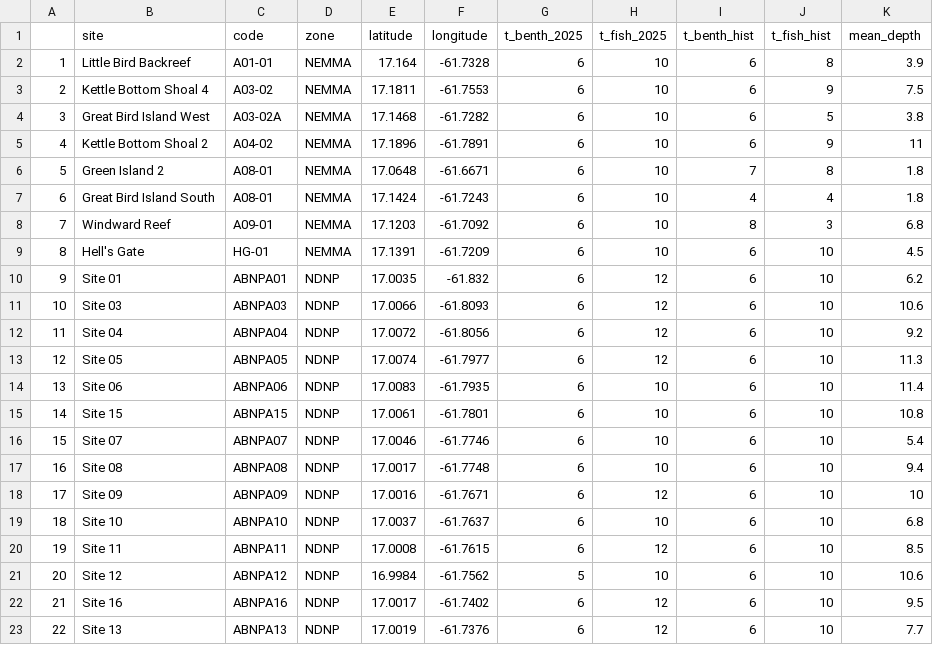
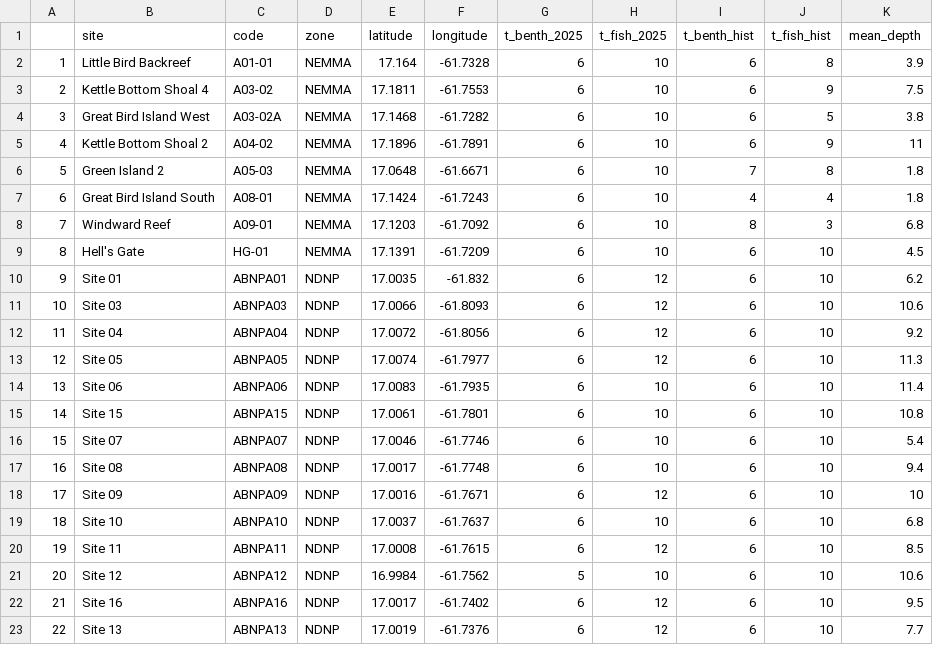
Before and after one commit to molwilson/emc, a CSV file: agrra_monitoring/data_outputs/sites_meta.csv, drawn as a sheet.

```diff
--- a/agrra_monitoring/data_outputs/sites_meta.csv
+++ b/agrra_monitoring/data_outputs/sites_meta.csv
@@ -5,3 +5,3 @@
 "4","Kettle Bottom Shoal 2","A04-02","NEMMA",17.1896,-61.7891,6,10,6,9,11
-"5","Green Island 2","A08-01","NEMMA",17.0648,-61.6671,6,10,7,8,1.8
+"5","Green Island 2","A05-03","NEMMA",17.0648,-61.6671,6,10,7,8,1.8
 "6","Great Bird Island South","A08-01","NEMMA",17.1424,-61.7243,6,10,4,4,1.8
```
Also changed, not shown: agrra_monitoring/data_outputs/sum_zone.csv, 6 other files.
